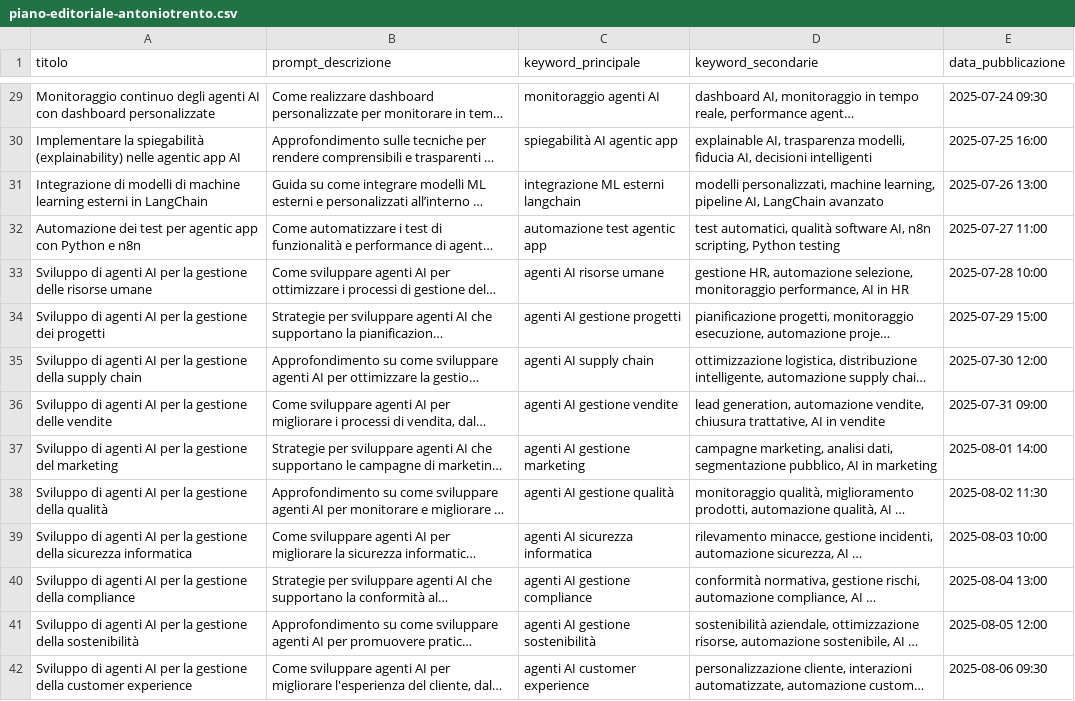
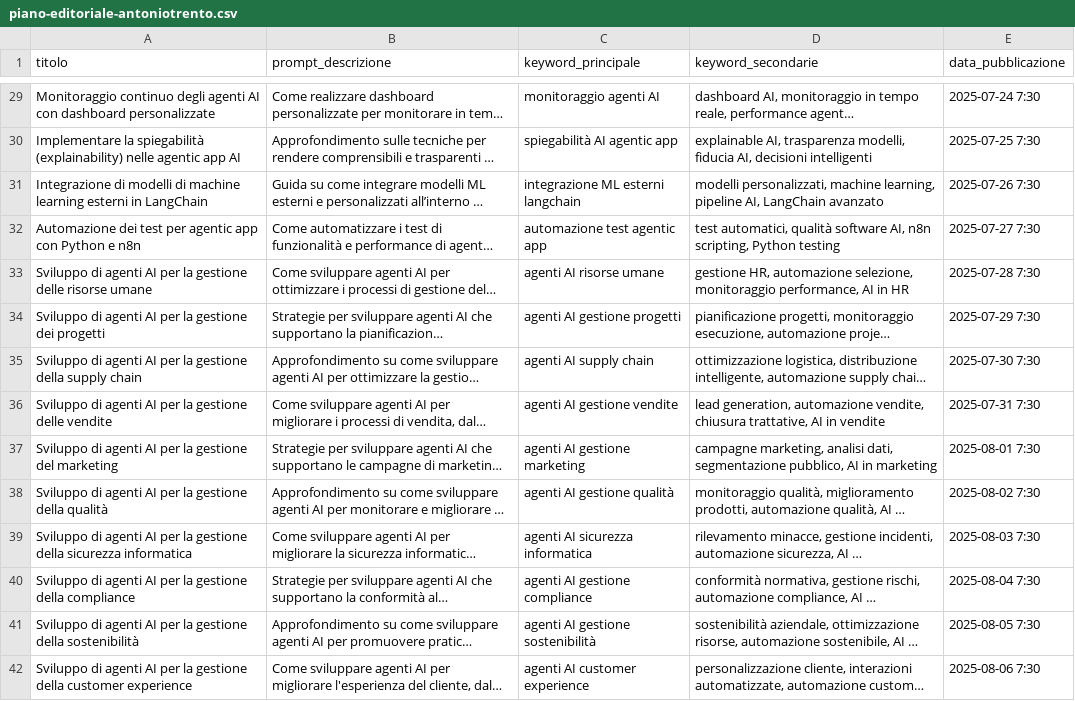
Before and after one commit to antoniotrento-net/antoniotrento-net.github.io, a CSV file: _piano_editoriale/piano-editoriale-antoniotrento.csv, drawn as a sheet; only a part is shown, gaps mark what is left out; long unchanged cells end in …; the diff covers the shown part only; the diff names each change by its address in the sheet, - before the commit and + after, or states it on an @@ line.

```diff
--- a/_piano_editoriale/piano-editoriale-antoniotrento.csv
+++ b/_piano_editoriale/piano-editoriale-antoniotrento.csv
-E29 (data_pubblicazione): 2025-07-24 09:30
+E29 (data_pubblicazione): 2025-07-24 7:30
-E30 (data_pubblicazione): 2025-07-25 16:00
+E30 (data_pubblicazione): 2025-07-25 7:30
-E31 (data_pubblicazione): 2025-07-26 13:00
+E31 (data_pubblicazione): 2025-07-26 7:30
-E32 (data_pubblicazione): 2025-07-27 11:00
+E32 (data_pubblicazione): 2025-07-27 7:30
-E33 (data_pubblicazione): 2025-07-28 10:00
+E33 (data_pubblicazione): 2025-07-28 7:30
-E34 (data_pubblicazione): 2025-07-29 15:00
+E34 (data_pubblicazione): 2025-07-29 7:30
-E35 (data_pubblicazione): 2025-07-30 12:00
+E35 (data_pubblicazione): 2025-07-30 7:30
-E36 (data_pubblicazione): 2025-07-31 09:00
+E36 (data_pubblicazione): 2025-07-31 7:30
-E37 (data_pubblicazione): 2025-08-01 14:00
+E37 (data_pubblicazione): 2025-08-01 7:30
-E38 (data_pubblicazione): 2025-08-02 11:30
+E38 (data_pubblicazione): 2025-08-02 7:30
-E39 (data_pubblicazione): 2025-08-03 10:00
+E39 (data_pubblicazione): 2025-08-03 7:30
-E40 (data_pubblicazione): 2025-08-04 13:00
+E40 (data_pubblicazione): 2025-08-04 7:30
-E41 (data_pubblicazione): 2025-08-05 12:00
+E41 (data_pubblicazione): 2025-08-05 7:30
-E42 (data_pubblicazione): 2025-08-06 09:30
+E42 (data_pubblicazione): 2025-08-06 7:30
```
Also changed, not shown: 98 edited cells elsewhere in this file, 1 other file.
